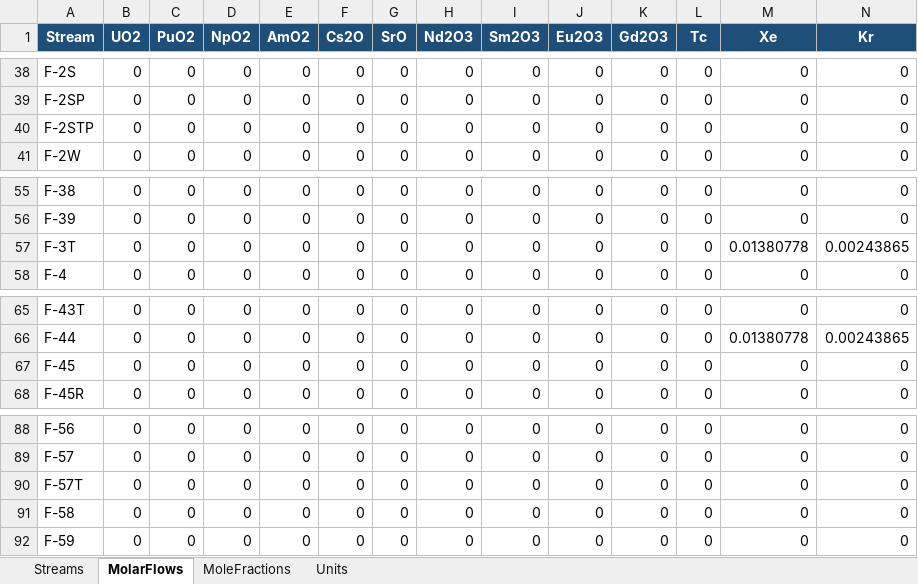
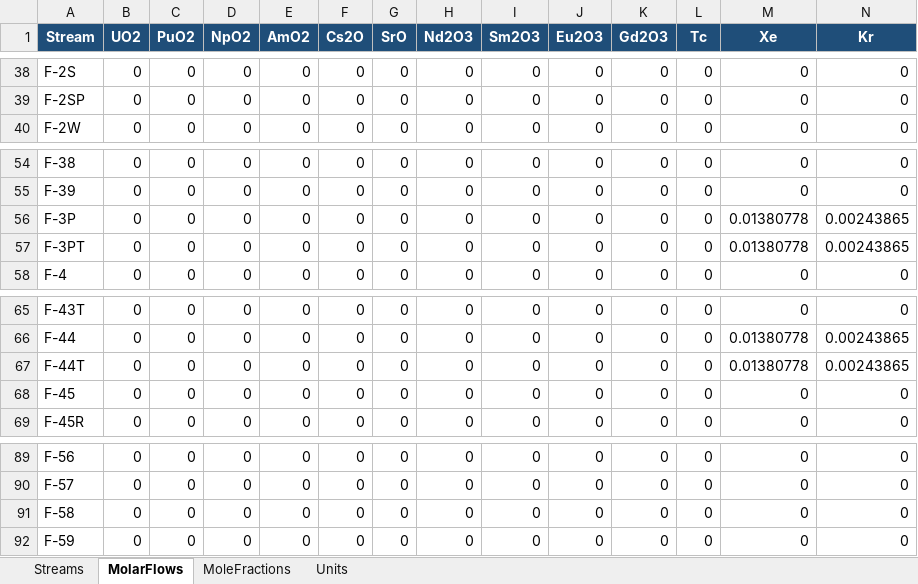
Before and after one commit to cweston112/Flowsheeting-FYD-project, an Excel workbook: process_sim/results/stream_results.xlsx, sheet MolarFlows, drawn as a sheet; only a part is shown, gaps mark what is left out; values as stored, in another font and other column widths than the file's, no borders; removed rows and columns are numbered as before the commit, all else as after; rows hold the shown columns only; the diff names each change by its address in the sheet, - before the commit and + after, or states it on an @@ line.

```diff
--- a/process_sim/results/stream_results.xlsx (sheet MolarFlows)
+++ b/process_sim/results/stream_results.xlsx (sheet MolarFlows)
-row 40: F-2STP | 0 | 0 | 0 | 0 | 0 | 0 | 0 | 0 | 0 | 0 | 0 | 0 | 0
+row 56: F-3P | 0 | 0 | 0 | 0 | 0 | 0 | 0 | 0 | 0 | 0 | 0 | 0.01380778 | 0.00243865
-A57 (Stream): F-3T
+A57 (Stream): F-3PT
+row 67: F-44T | 0 | 0 | 0 | 0 | 0 | 0 | 0 | 0 | 0 | 0 | 0 | 0.01380778 | 0.00243865
-row 90: F-57T | 0 | 0 | 0 | 0 | 0 | 0 | 0 | 0 | 0 | 0 | 0 | 0 | 0
```
Also changed, not shown: sheet MoleFractions, sheet Units, sheet Streams, 2 other files.
